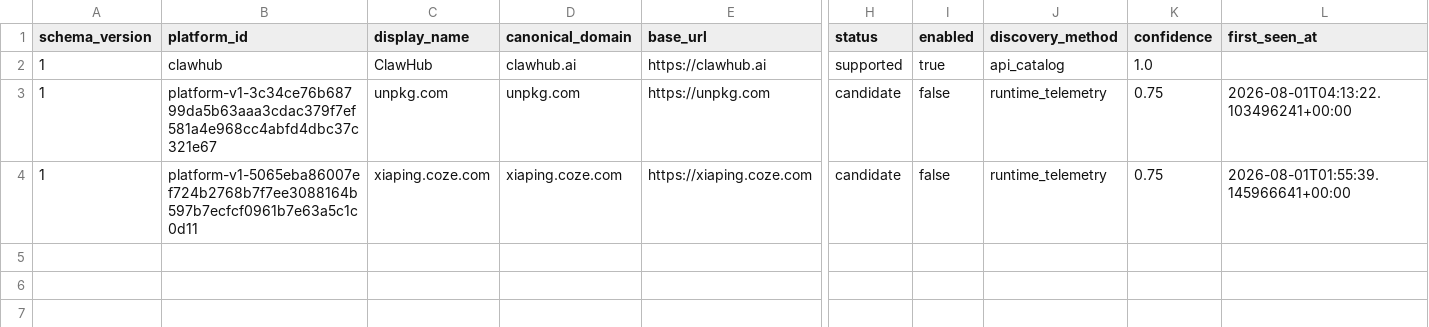
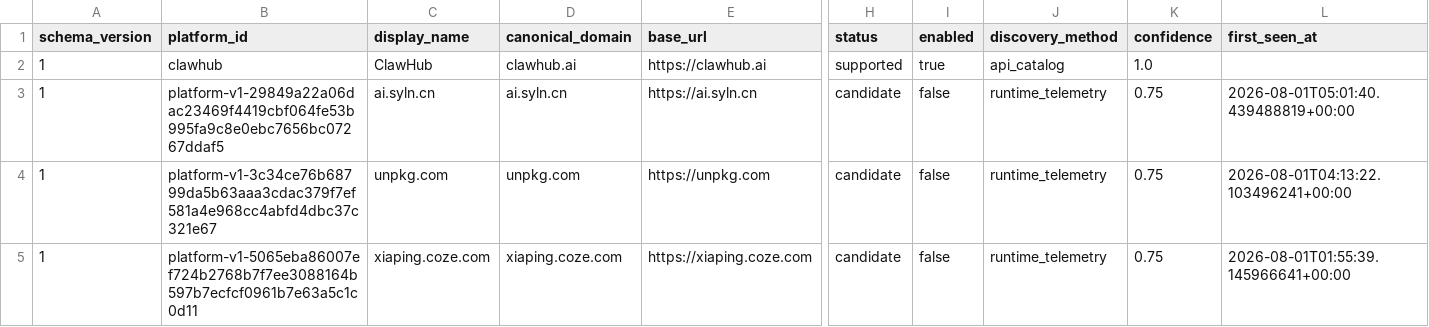
Before and after one commit to vyrus001/skillsissue.ai, a CSV file: data/platforms.csv, drawn as a sheet; only a part is shown, gaps mark what is left out; rows hold the shown columns only; the diff names each change by its address in the sheet, - before the commit and + after, or states it on an @@ line.

Commit message:
analysis: assess detonation telemetry

```diff
--- a/data/platforms.csv
+++ b/data/platforms.csv
+row 3: 1 | platform-v1-29849a22a06dac23469f4419cbf064fe53b995fa9c8e0ebc7656bc07267ddaf5 | ai.syln.cn | ai.syln.cn | https://ai.syln.cn | candidate | false | runtime_telemetry | 0.75 | 2026-08-01T05:01:40.439488819+00:00
```
Also changed, not shown: 2 other files.
